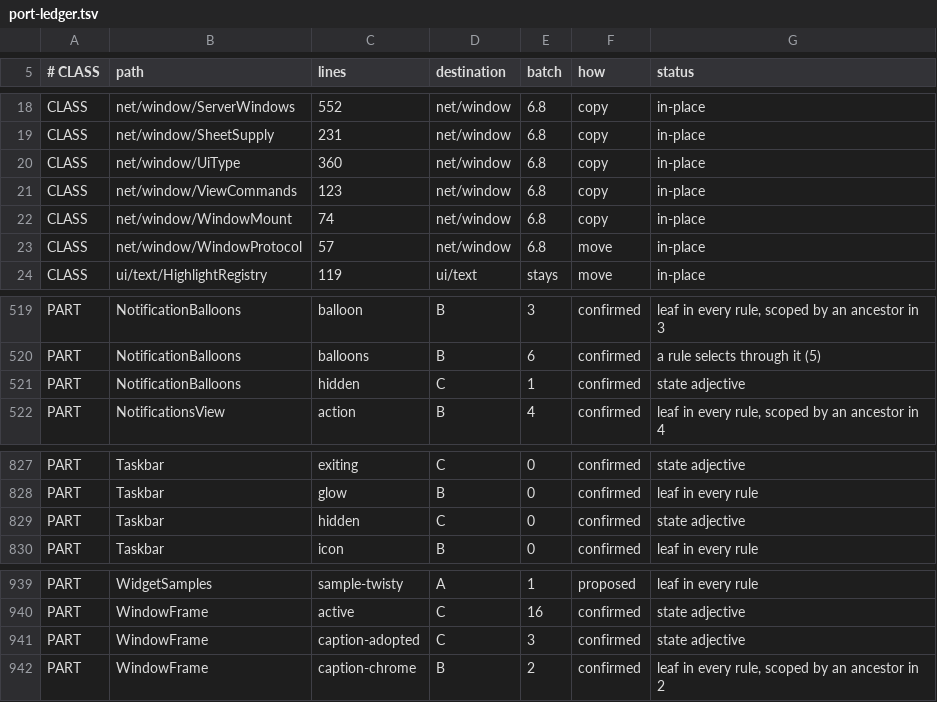
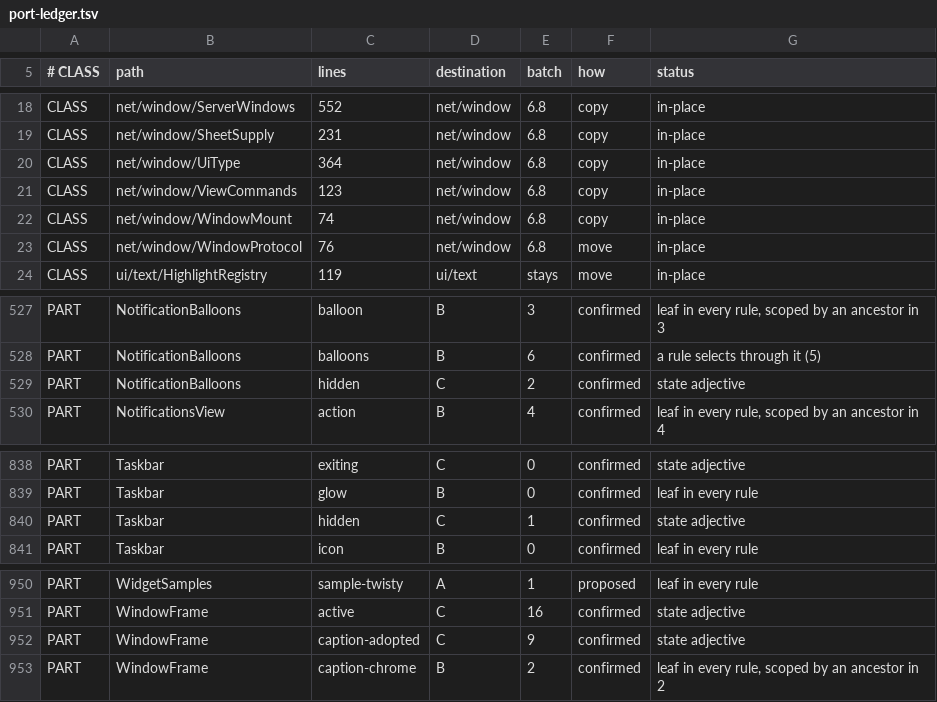
Before and after one commit to CrystalGraphics/CrystalGUI, a TSV file: tools/port/port-ledger.tsv, drawn as a sheet; only a part is shown, gaps mark what is left out; the diff covers the shown part only.

```diff
--- a/tools/port/port-ledger.tsv
+++ b/tools/port/port-ledger.tsv
@@ -19,6 +19,6 @@ CLASS	net/window/ServerWindows	552	net/window	6.8	copy	in-place
 CLASS	net/window/SheetSupply	231	net/window	6.8	copy	in-place
-CLASS	net/window/UiType	360	net/window	6.8	copy	in-place
+CLASS	net/window/UiType	364	net/window	6.8	copy	in-place
 CLASS	net/window/ViewCommands	123	net/window	6.8	copy	in-place
 CLASS	net/window/WindowMount	74	net/window	6.8	copy	in-place
-CLASS	net/window/WindowProtocol	57	net/window	6.8	move	in-place
+CLASS	net/window/WindowProtocol	76	net/window	6.8	move	in-place
 CLASS	ui/text/HighlightRegistry	119	ui/text	stays	move	in-place
@@ -520,3 +528,3 @@ PART	NotificationBalloons	balloon	B	3	confirmed	leaf in every rule, scoped by an
 PART	NotificationBalloons	balloons	B	6	confirmed	a rule selects through it (5)
-PART	NotificationBalloons	hidden	C	1	confirmed	state adjective
+PART	NotificationBalloons	hidden	C	2	confirmed	state adjective
 PART	NotificationsView	action	B	4	confirmed	leaf in every rule, scoped by an ancestor in 4
@@ -828,3 +839,3 @@ PART	Taskbar	exiting	C	0	confirmed	state adjective
 PART	Taskbar	glow	B	0	confirmed	leaf in every rule
-PART	Taskbar	hidden	C	0	confirmed	state adjective
+PART	Taskbar	hidden	C	1	confirmed	state adjective
 PART	Taskbar	icon	B	0	confirmed	leaf in every rule
@@ -940,3 +951,3 @@ PART	WidgetSamples	sample-twisty	A	1	proposed	leaf in every rule
 PART	WindowFrame	active	C	16	confirmed	state adjective
-PART	WindowFrame	caption-adopted	C	3	confirmed	state adjective
+PART	WindowFrame	caption-adopted	C	9	confirmed	state adjective
 PART	WindowFrame	caption-chrome	B	2	confirmed	leaf in every rule, scoped by an ancestor in 2
```
Also changed, not shown: 12 added rows, 1 removed row and 18 edited cells elsewhere in this file, 6 other files.
